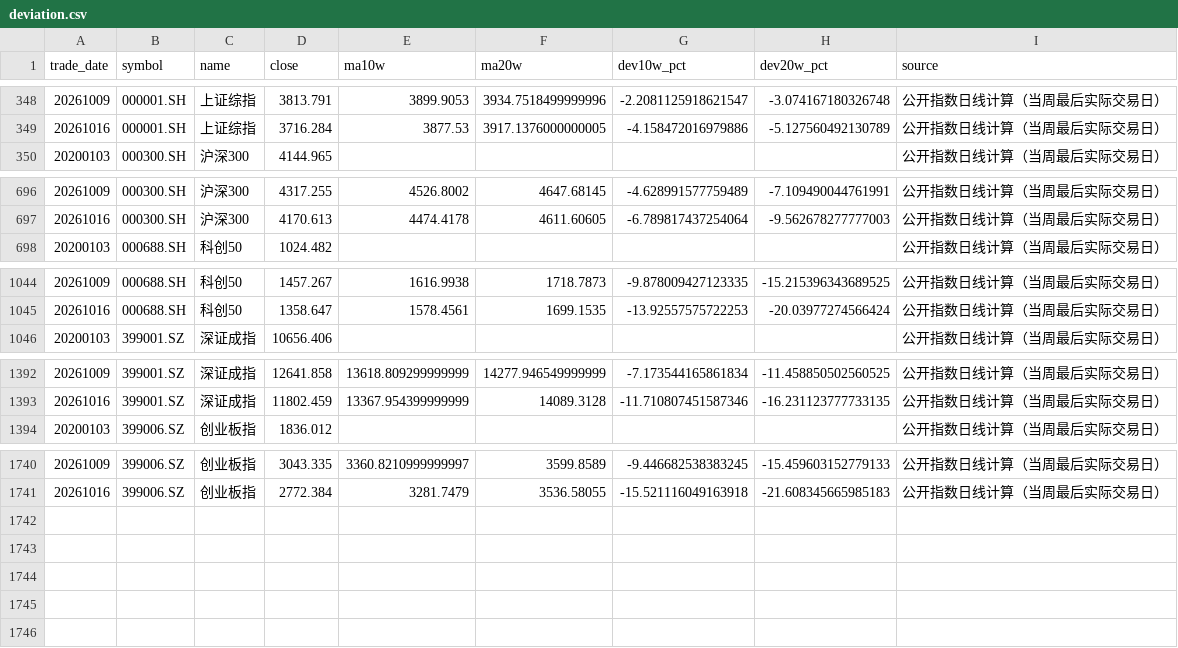
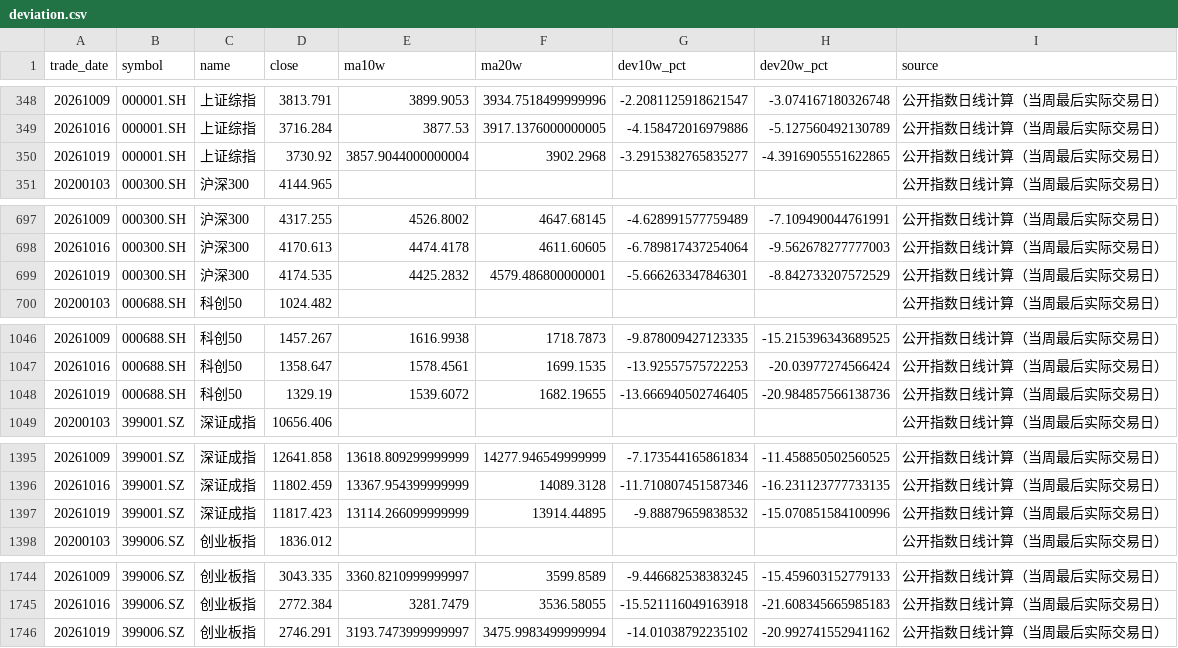
Before and after one commit to littlepeachh/macroscope-dashboard-v5, a CSV file: data/deviation.csv, drawn as a sheet; only a part is shown, gaps mark what is left out.

```diff
--- a/data/deviation.csv
+++ b/data/deviation.csv
@@ -349,2 +349,3 @@
 20261016,000001.SH,上证综指,3716.284,3877.53,3917.1376000000005,-4.158472016979886,-5.127560492130789,公开指数日线计算（当周最后实际交易日）
+20261019,000001.SH,上证综指,3730.92,3857.9044000000004,3902.2968,-3.2915382765835277,-4.3916905551622865,公开指数日线计算（当周最后实际交易日）
 20200103,000300.SH,沪深300,4144.965,,,,,公开指数日线计算（当周最后实际交易日）
@@ -697,2 +698,3 @@
 20261016,000300.SH,沪深300,4170.613,4474.4178,4611.60605,-6.789817437254064,-9.562678277777003,公开指数日线计算（当周最后实际交易日）
+20261019,000300.SH,沪深300,4174.535,4425.2832,4579.486800000001,-5.666263347846301,-8.842733207572529,公开指数日线计算（当周最后实际交易日）
 20200103,000688.SH,科创50,1024.482,,,,,公开指数日线计算（当周最后实际交易日）
@@ -1045,2 +1047,3 @@
 20261016,000688.SH,科创50,1358.647,1578.4561,1699.1535,-13.92557575722253,-20.03977274566424,公开指数日线计算（当周最后实际交易日）
+20261019,000688.SH,科创50,1329.19,1539.6072,1682.19655,-13.666940502746405,-20.984857566138736,公开指数日线计算（当周最后实际交易日）
 20200103,399001.SZ,深证成指,10656.406,,,,,公开指数日线计算（当周最后实际交易日）
@@ -1393,2 +1396,3 @@
 20261016,399001.SZ,深证成指,11802.459,13367.954399999999,14089.3128,-11.710807451587346,-16.231123777733135,公开指数日线计算（当周最后实际交易日）
+20261019,399001.SZ,深证成指,11817.423,13114.266099999999,13914.44895,-9.88879659838532,-15.070851584100996,公开指数日线计算（当周最后实际交易日）
 20200103,399006.SZ,创业板指,1836.012,,,,,公开指数日线计算（当周最后实际交易日）
@@ -1741 +1745,2 @@
 20261016,399006.SZ,创业板指,2772.384,3281.7479,3536.58055,-15.521116049163918,-21.608345665985183,公开指数日线计算（当周最后实际交易日）
+20261019,399006.SZ,创业板指,2746.291,3193.7473999999997,3475.9983499999994,-14.01038792235102,-20.992741552941162,公开指数日线计算（当周最后实际交易日）
```
Also changed, not shown: 4 other files.
